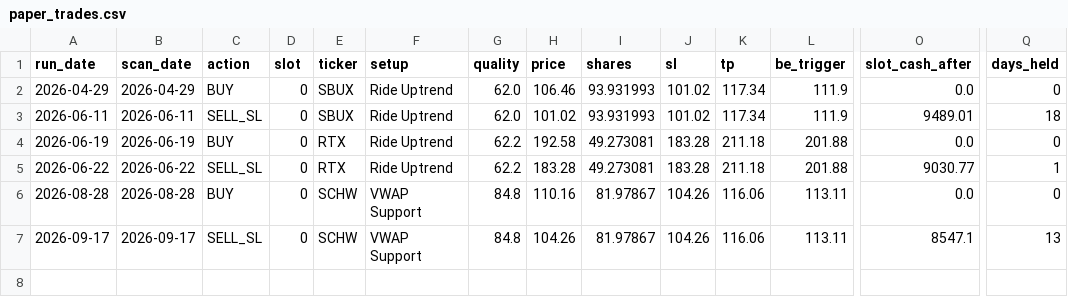
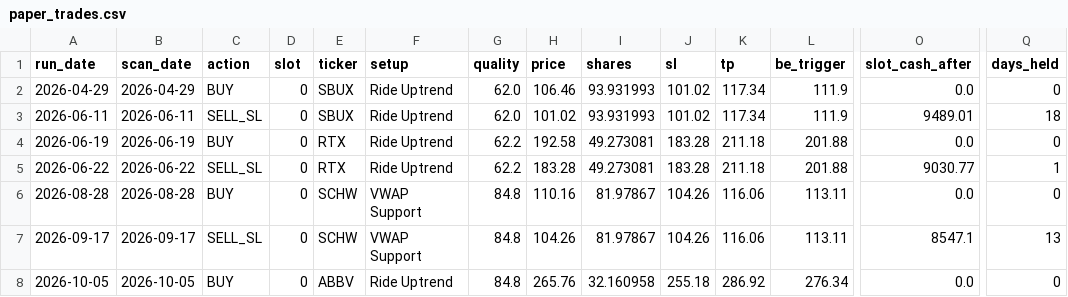
Before and after one commit to kienta1999/technical-analysis-stock-scanner, a CSV file: logs/paper_trades.csv, drawn as a sheet; only a part is shown, gaps mark what is left out; rows hold the shown columns only; the diff names each change by its address in the sheet, - before the commit and + after, or states it on an @@ line.

```diff
--- a/logs/paper_trades.csv
+++ b/logs/paper_trades.csv
+row 8: 2026-10-05 | 2026-10-05 | BUY | 0 | ABBV | Ride Uptrend | 84.8 | 265.76 | 32.160958 | 255.18 | 286.92 | 276.34 | 0.0 | 0
```
Also changed, not shown: logs/paper_portfolio.csv, 2 other files.
